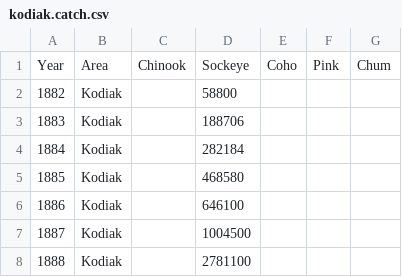
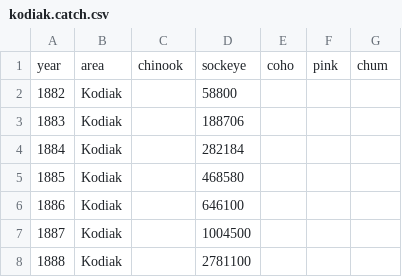
Before and after one commit to mikelitzow/anthropogenic-salmon, a CSV file: data/kodiak.catch.csv, drawn as a sheet; only a part is shown; removed rows and columns are numbered as before the commit, all else as after; the diff names each change by its address in the sheet, - before the commit and + after, or states it on an @@ line.

```diff
--- a/data/kodiak.catch.csv
+++ b/data/kodiak.catch.csv
-row 1: Year | Area | Chinook | Sockeye | Coho | Pink | Chum
+row 1: year | area | chinook | sockeye | coho | pink | chum
```
Also changed, not shown: data/chignik.catch.csv, data/pws.catch.csv, 2 other files.
